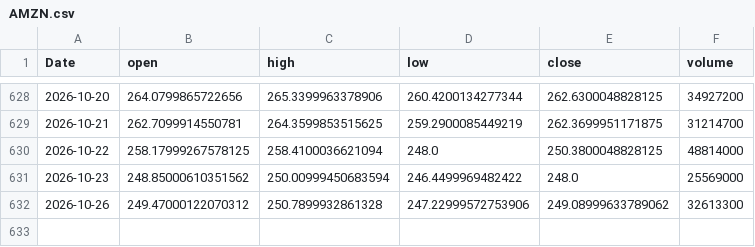
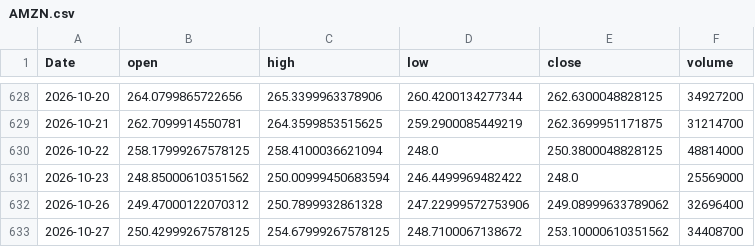
Before and after one commit to RazAndAlex/forecast-duel, a CSV file: data/prices/AMZN.csv, drawn as a sheet; only a part is shown, gaps mark what is left out.

```diff
--- a/data/prices/AMZN.csv
+++ b/data/prices/AMZN.csv
@@ -631,2 +631,3 @@ Date,open,high,low,close,volume
 2026-10-23,248.85000610351562,250.00999450683594,246.4499969482422,248.0,25569000
-2026-10-26,249.47000122070312,250.7899932861328,247.22999572753906,249.08999633789062,32613300
+2026-10-26,249.47000122070312,250.7899932861328,247.22999572753906,249.08999633789062,32696400
+2026-10-27,250.42999267578125,254.67999267578125,248.7100067138672,253.10000610351562,34408700
```
Also changed, not shown: data/prices/ASML.csv, data/prices/GOOGL.csv, 13 other files.
